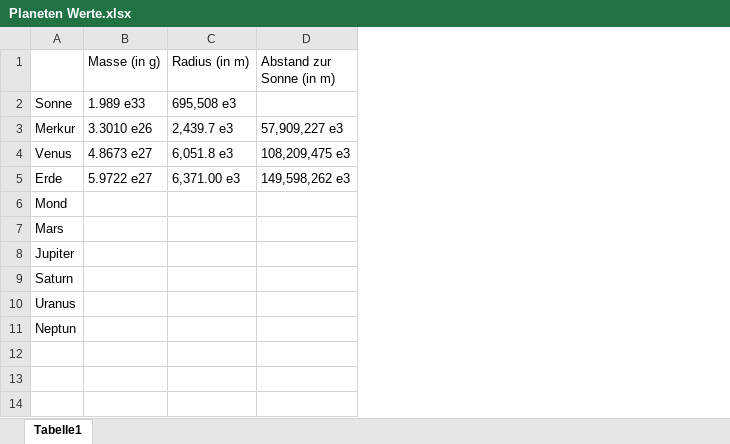
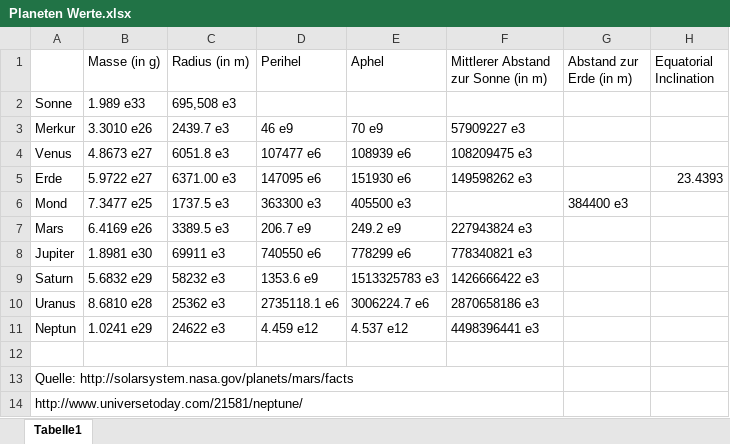
Before and after one commit to ReutherMa/OpenSpaceSimulator, an Excel workbook: data/Planeten Werte.xlsx, sheet Tabelle1, drawn as a sheet; values as stored, in another font and other column widths than the file's, no borders; removed rows and columns are numbered as before the commit, all else as after; the diff names each change by its address in the sheet, - before the commit and + after, or states it on an @@ line.

Commit message:
Exel Tabelle Planeten Werte
Alle Werte eingetragen

```diff
--- a/data/Planeten Werte.xlsx (sheet Tabelle1)
+++ b/data/Planeten Werte.xlsx (sheet Tabelle1)
-column D (Abstand zur Sonne (in m)), rows 3-5: 57,909,227 e3 | 108,209,475 e3 | 149,598,262 e3
+column D (Perihel), rows 3-11: 46 e9 | 107477 e6 | 147095 e6 | 363300 e3 | 206.7 e9 | 740550 e6 | 1353.6 e9 | 2735118.1 e6 | 4.459 e12
+column E (Aphel), rows 3-11: 70 e9 | 108939 e6 | 151930 e6 | 405500 e3 | 249.2 e9 | 778299 e6 | 1513325783 e3 | 3006224.7 e6 | 4.537 e12
+column F, rows 1-11: Mittlerer Abstand zur Sonne (in m) |  | 57909227 e3 | 108209475 e3 | 149598262 e3 |  | 227943824 e3 | 778340821 e3 | 1426666422 e3 | 2870658186 e3 | 4498396441 e3
+column G (Abstand zur Erde (in m)), row 6: 384400 e3
+column H (Equatorial Inclination), row 5: 23.4393
-C3 (Radius (in m)): 2,439.7 e3
+C3 (Radius (in m)): 2439.7 e3
-C4 (Radius (in m)): 6,051.8 e3
+C4 (Radius (in m)): 6051.8 e3
-C5 (Radius (in m)): 6,371.00 e3
+C5 (Radius (in m)): 6371.00 e3
-B6 (Masse (in g)): (empty)
+B6 (Masse (in g)): 7.3477 e25
-C6 (Radius (in m)): (empty)
+C6 (Radius (in m)): 1737.5 e3
-B7 (Masse (in g)): (empty)
+B7 (Masse (in g)): 6.4169 e26
-C7 (Radius (in m)): (empty)
+C7 (Radius (in m)): 3389.5 e3
-B8 (Masse (in g)): (empty)
+B8 (Masse (in g)): 1.8981 e30
-C8 (Radius (in m)): (empty)
+C8 (Radius (in m)): 69911 e3
-B9 (Masse (in g)): (empty)
+B9 (Masse (in g)): 5.6832 e29
-C9 (Radius (in m)): (empty)
+C9 (Radius (in m)): 58232 e3
-B10 (Masse (in g)): (empty)
+B10 (Masse (in g)): 8.6810 e28
-C10 (Radius (in m)): (empty)
+C10 (Radius (in m)): 25362 e3
-B11 (Masse (in g)): (empty)
+B11 (Masse (in g)): 1.0241 e29
-C11 (Radius (in m)): (empty)
+C11 (Radius (in m)): 24622 e3
+row 12: (empty)
+row 13: Quelle: http://solarsystem.nasa.gov/planets/mars/facts
+row 14: http://www.universetoday.com/21581/neptune/
```
